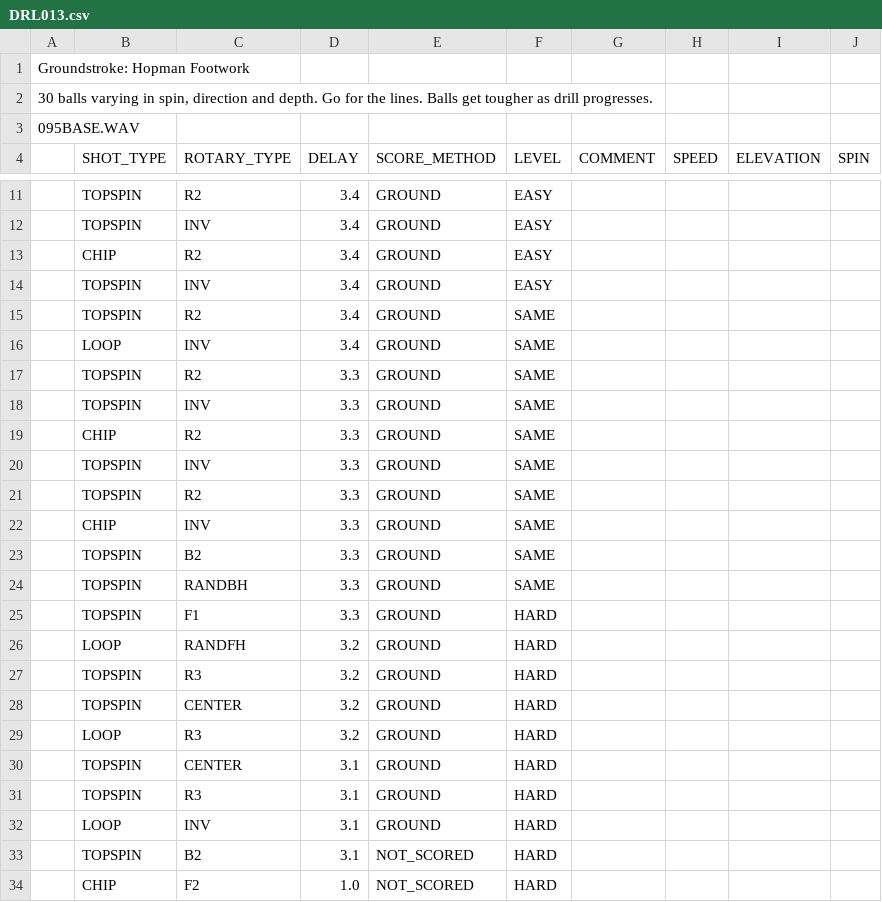
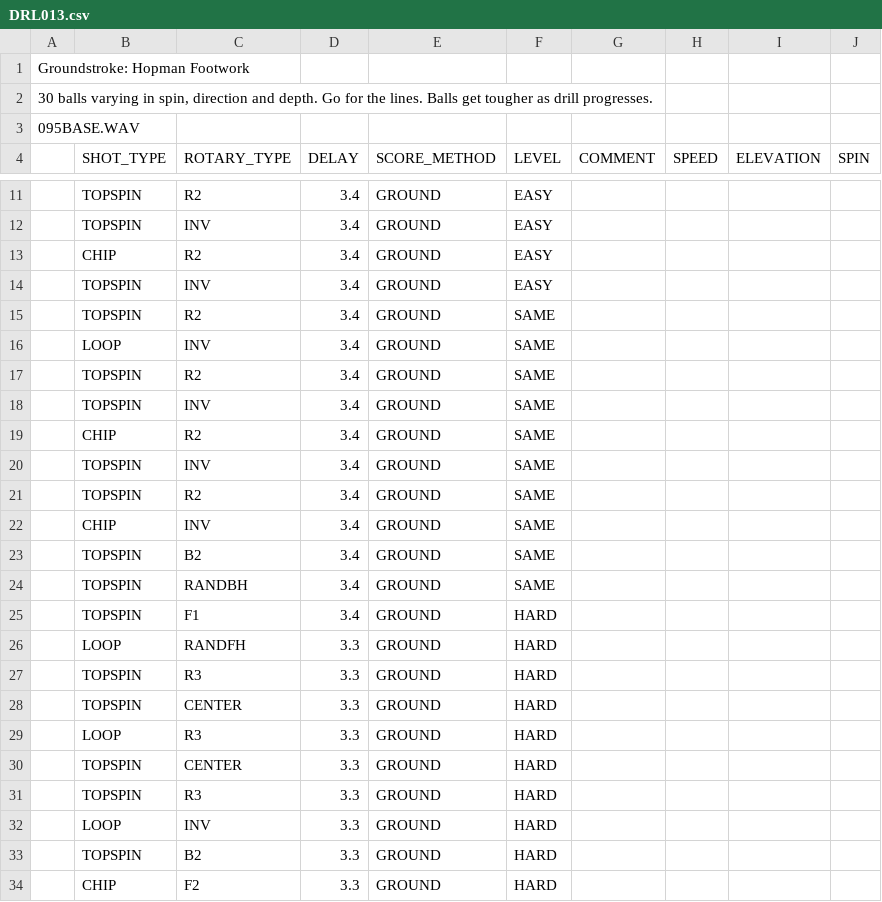
Before and after one commit to davidcjordan/drills, a CSV file: DRL013.csv, drawn as a sheet; only a part is shown, gaps mark what is left out.

Commit message:
improve delays

```diff
--- a/DRL013.csv
+++ b/DRL013.csv
@@ -16,19 +16,19 @@
 ,LOOP,INV,3.4,GROUND,SAME,,,,
-,TOPSPIN,R2,3.3,GROUND,SAME,,,,
-,TOPSPIN,INV,3.3,GROUND,SAME,,,,
-,CHIP,R2,3.3,GROUND,SAME,,,,
-,TOPSPIN,INV,3.3,GROUND,SAME,,,,
-,TOPSPIN,R2,3.3,GROUND,SAME,,,,
-,CHIP,INV,3.3,GROUND,SAME,,,,
-,TOPSPIN,B2,3.3,GROUND,SAME,,,,
-,TOPSPIN,RANDBH,3.3,GROUND,SAME,,,,
-,TOPSPIN,F1,3.3,GROUND,HARD,,,,
-,LOOP,RANDFH,3.2,GROUND,HARD,,,,
-,TOPSPIN,R3,3.2,GROUND,HARD,,,,
-,TOPSPIN,CENTER,3.2,GROUND,HARD,,,,
-,LOOP,R3,3.2,GROUND,HARD,,,,
-,TOPSPIN,CENTER,3.1,GROUND,HARD,,,,
-,TOPSPIN,R3,3.1,GROUND,HARD,,,,
-,LOOP,INV,3.1,GROUND,HARD,,,,
-,TOPSPIN,B2,3.1,NOT_SCORED,HARD,,,,
-,CHIP,F2,1.0,NOT_SCORED,HARD,,,,
+,TOPSPIN,R2,3.4,GROUND,SAME,,,,
+,TOPSPIN,INV,3.4,GROUND,SAME,,,,
+,CHIP,R2,3.4,GROUND,SAME,,,,
+,TOPSPIN,INV,3.4,GROUND,SAME,,,,
+,TOPSPIN,R2,3.4,GROUND,SAME,,,,
+,CHIP,INV,3.4,GROUND,SAME,,,,
+,TOPSPIN,B2,3.4,GROUND,SAME,,,,
+,TOPSPIN,RANDBH,3.4,GROUND,SAME,,,,
+,TOPSPIN,F1,3.4,GROUND,HARD,,,,
+,LOOP,RANDFH,3.3,GROUND,HARD,,,,
+,TOPSPIN,R3,3.3,GROUND,HARD,,,,
+,TOPSPIN,CENTER,3.3,GROUND,HARD,,,,
+,LOOP,R3,3.3,GROUND,HARD,,,,
+,TOPSPIN,CENTER,3.3,GROUND,HARD,,,,
+,TOPSPIN,R3,3.3,GROUND,HARD,,,,
+,LOOP,INV,3.3,GROUND,HARD,,,,
+,TOPSPIN,B2,3.3,GROUND,HARD,,,,
+,CHIP,F2,3.3,GROUND,HARD,,,,
```
Also changed, not shown: DRL005.csv, DRL011.csv.
